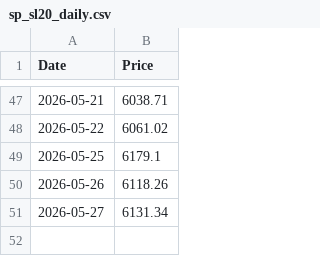
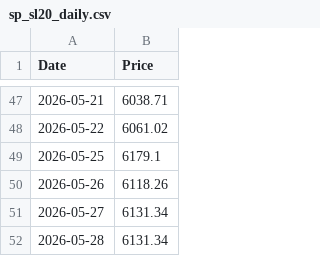
Before and after one commit to shalu2001/sp-sl20-scraper, a CSV file: sp_sl20_daily.csv, drawn as a sheet; only a part is shown, gaps mark what is left out.

```diff
--- a/sp_sl20_daily.csv
+++ b/sp_sl20_daily.csv
@@ -51 +51,2 @@ Date,Price
 2026-05-27,6131.34
+2026-05-28,6131.34
```
